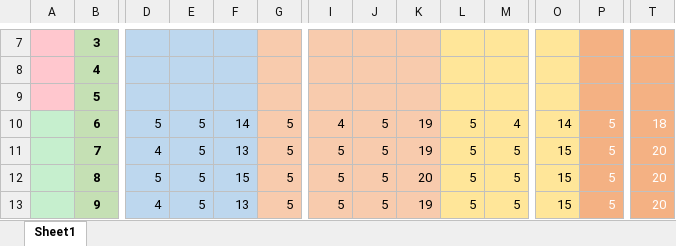
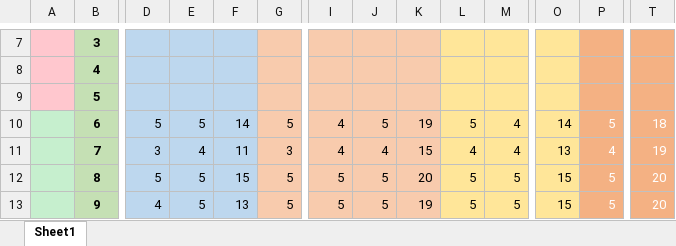
Before and after one commit to MarzJuan/VirtualShrine, an Excel workbook: Document/Final_Documents_Capstone/Evaluation Result Updated.xlsx, sheet Sheet1, drawn as a sheet; only a part is shown, gaps mark what is left out; values as stored, in another font and other column widths than the file's, no borders; the diff covers the shown part only; the diff names each change by its address in the sheet, - before the commit and + after, or states it on an @@ line.

Commit message:
Update Evaluation Result Updated.xlsx

```diff
--- a/Document/Final_Documents_Capstone/Evaluation Result Updated.xlsx (sheet Sheet1)
+++ b/Document/Final_Documents_Capstone/Evaluation Result Updated.xlsx (sheet Sheet1)
-D11: 4
+D11: 3
-E11: 5
+E11: 4
-F11: 13
+F11: 11
-G11: 5
+G11: 3
-I11: 5
+I11: 4
-J11: 5
+J11: 4
-K11: 19
+K11: 15
-L11: 5
+L11: 4
-M11: 5
+M11: 4
-O11: 15
+O11: 13
-P11: 5
+P11: 4
-T11: 20
+T11: 19
```
Also changed, not shown: 5 edited cells elsewhere in this sheet.
